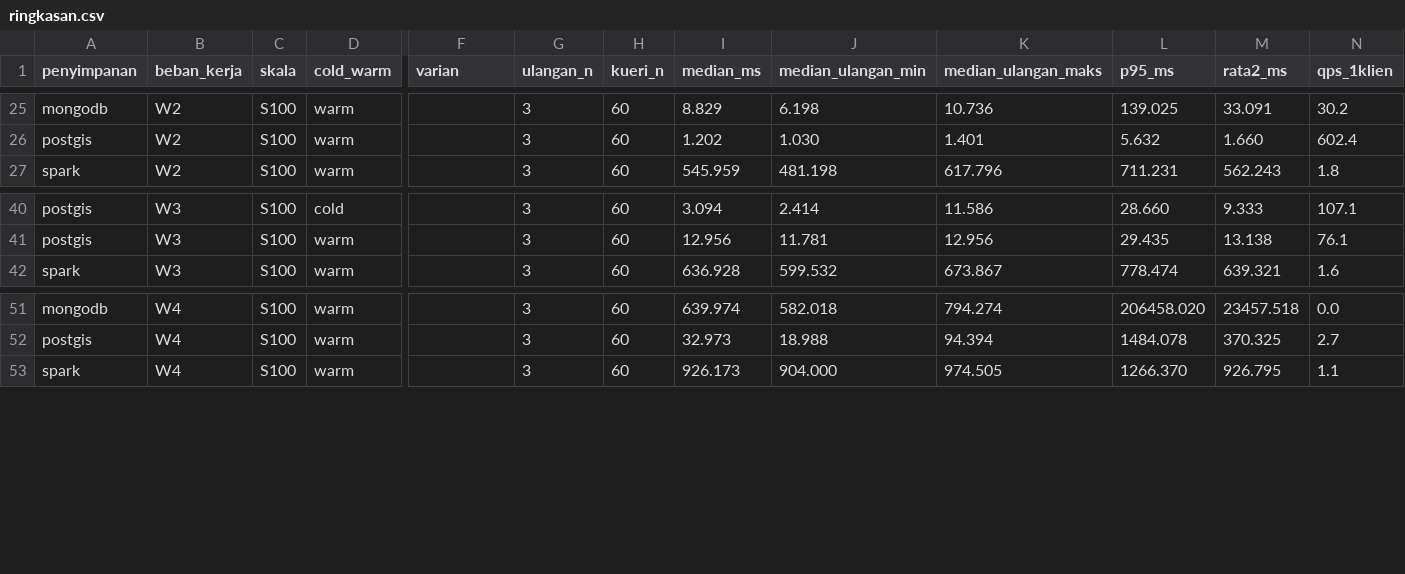
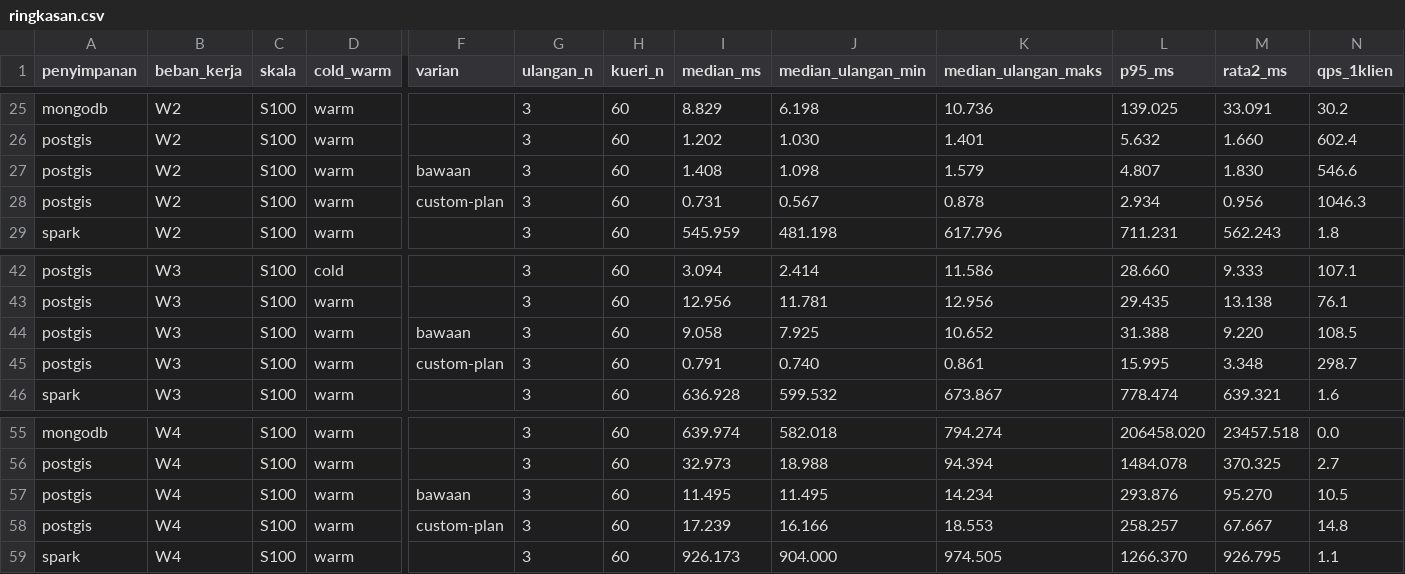
Before and after one commit to wildnrfm/kelompok2-bigdata-storage, a CSV file: results/ringkasan.csv, drawn as a sheet; only a part is shown, gaps mark what is left out; rows hold the shown columns only; the diff names each change by its address in the sheet, - before the commit and + after, or states it on an @@ line.

```diff
--- a/results/ringkasan.csv
+++ b/results/ringkasan.csv
+row 27: postgis | W2 | S100 | warm | bawaan | 3 | 60 | 1.408 | 1.098 | 1.579 | 4.807 | 1.830 | 546.6
+row 28: postgis | W2 | S100 | warm | custom-plan | 3 | 60 | 0.731 | 0.567 | 0.878 | 2.934 | 0.956 | 1046.3
+row 44: postgis | W3 | S100 | warm | bawaan | 3 | 60 | 9.058 | 7.925 | 10.652 | 31.388 | 9.220 | 108.5
+row 45: postgis | W3 | S100 | warm | custom-plan | 3 | 60 | 0.791 | 0.740 | 0.861 | 15.995 | 3.348 | 298.7
+row 57: postgis | W4 | S100 | warm | bawaan | 3 | 60 | 11.495 | 11.495 | 14.234 | 293.876 | 95.270 | 10.5
+row 58: postgis | W4 | S100 | warm | custom-plan | 3 | 60 | 17.239 | 16.166 | 18.553 | 258.257 | 67.667 | 14.8
```
Also changed, not shown: results/banding.csv, 7 other files.
